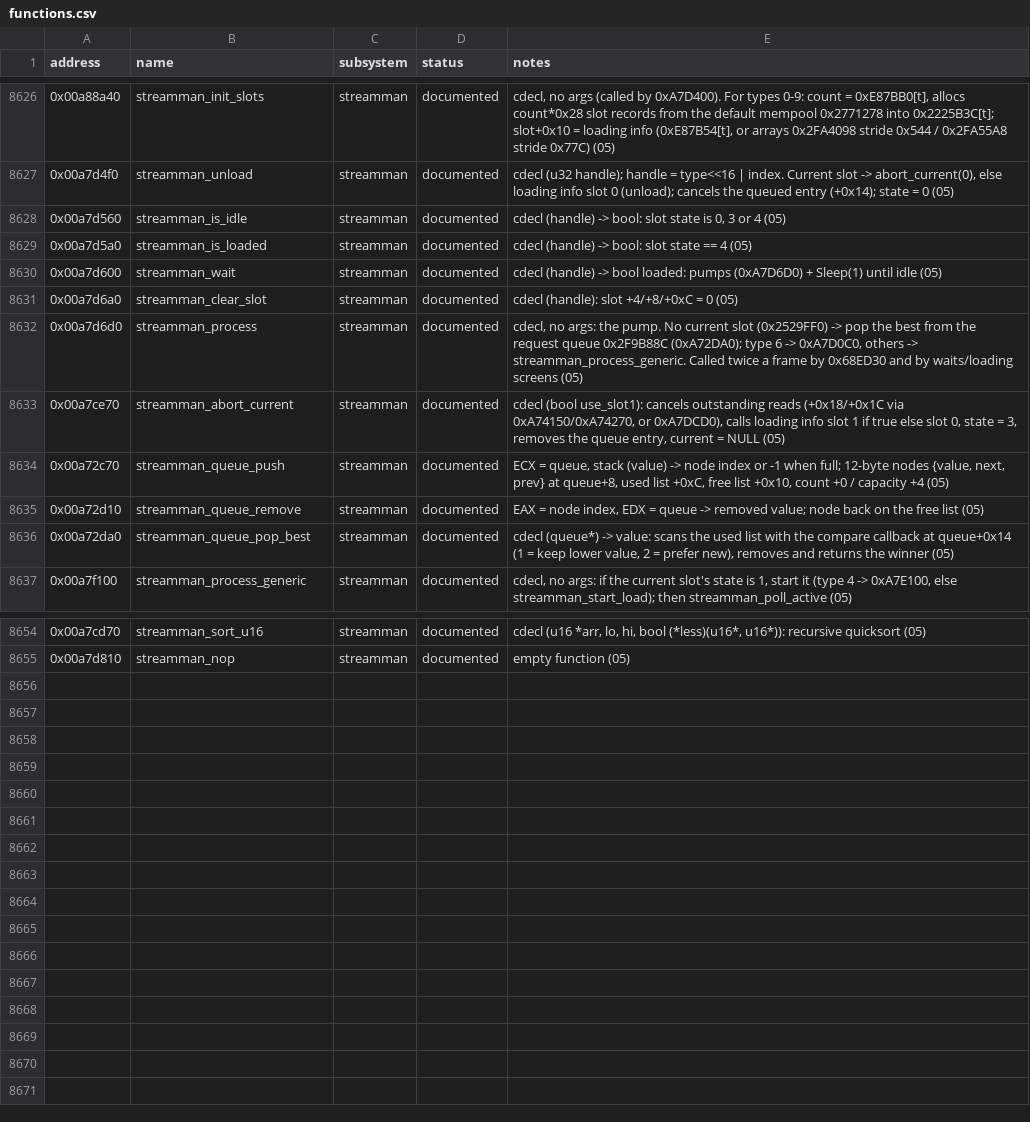
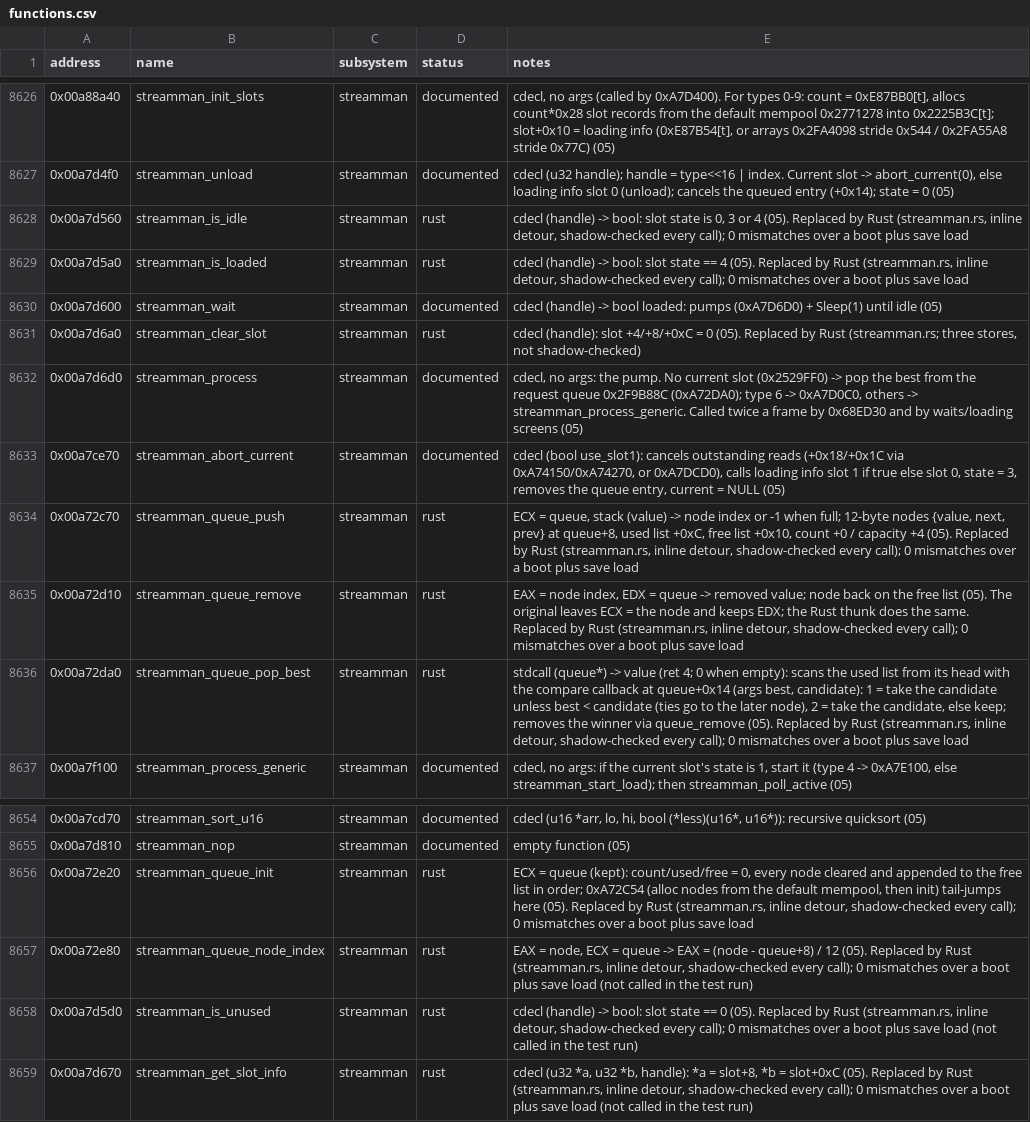
Before and after one commit to 16austin16/SR2-Decomp, a CSV file: docs/functions.csv, drawn as a sheet; only a part is shown, gaps mark what is left out.

```diff
--- a/docs/functions.csv
+++ b/docs/functions.csv
@@ -8627,11 +8627,11 @@ address,name,subsystem,status,notes
 0x00a7d4f0,streamman_unload,streamman,documented,"cdecl (u32 handle); handle = type<<16 | index. Current slot -> abort_current(0), else loading info slot 0 (unload); cancels the queued entry (+0x14); state = 0 (05)"
-0x00a7d560,streamman_is_idle,streamman,documented,"cdecl (handle) -> bool: slot state is 0, 3 or 4 (05)"
-0x00a7d5a0,streamman_is_loaded,streamman,documented,"cdecl (handle) -> bool: slot state == 4 (05)"
+0x00a7d560,streamman_is_idle,streamman,rust,"cdecl (handle) -> bool: slot state is 0, 3 or 4 (05). Replaced by Rust (streamman.rs, inline detour, shadow-checked every call); 0 mismatches over a boot plus save load"
+0x00a7d5a0,streamman_is_loaded,streamman,rust,"cdecl (handle) -> bool: slot state == 4 (05). Replaced by Rust (streamman.rs, inline detour, shadow-checked every call); 0 mismatches over a boot plus save load"
 0x00a7d600,streamman_wait,streamman,documented,"cdecl (handle) -> bool loaded: pumps (0xA7D6D0) + Sleep(1) until idle (05)"
-0x00a7d6a0,streamman_clear_slot,streamman,documented,"cdecl (handle): slot +4/+8/+0xC = 0 (05)"
+0x00a7d6a0,streamman_clear_slot,streamman,rust,"cdecl (handle): slot +4/+8/+0xC = 0 (05). Replaced by Rust (streamman.rs; three stores, not shadow-checked)"
 0x00a7d6d0,streamman_process,streamman,documented,"cdecl, no args: the pump. No current slot (0x2529FF0) -> pop the best from the request queue 0x2F9B88C (0xA72DA0); type 6 -> 0xA7D0C0, others -> streamman_process_generic. Called twice a frame by 0x68ED30 and by waits/loading screens (05)"
 0x00a7ce70,streamman_abort_current,streamman,documented,"cdecl (bool use_slot1): cancels outstanding reads (+0x18/+0x1C via 0xA74150/0xA74270, or 0xA7DCD0), calls loading info slot 1 if true else slot 0, state = 3, removes the queue entry, current = NULL (05)"
-0x00a72c70,streamman_queue_push,streamman,documented,"ECX = queue, stack (value) -> node index or -1 when full; 12-byte nodes {value, next, prev} at queue+8, used list +0xC, free list +0x10, count +0 / capacity +4 (05)"
-0x00a72d10,streamman_queue_remove,streamman,documented,"EAX = node index, EDX = queue -> removed value; node back on the free list (05)"
-0x00a72da0,streamman_queue_pop_best,streamman,documented,"cdecl (queue*) -> value: scans the used list with the compare callback at queue+0x14 (1 = keep lower value, 2 = prefer new), removes and returns the winner (05)"
+0x00a72c70,streamman_queue_push,streamman,rust,"ECX = queue, stack (value) -> node index or -1 when full; 12-byte nodes {value, next, prev} at queue+8, used list +0xC, free list +0x10, count +0 / capacity +4 (05). Replaced by Rust (streamman.rs, inline detour, shadow-checked every call); 0 mismatches over a boot plus save load"
+0x00a72d10,streamman_queue_remove,streamman,rust,"EAX = node index, EDX = queue -> removed value; node back on the free list (05). The original leaves ECX = the node and keeps EDX; the Rust thunk does the same. Replaced by Rust (streamman.rs, inline detour, shadow-checked every call); 0 mismatches over a boot plus save load"
+0x00a72da0,streamman_queue_pop_best,streamman,rust,"stdcall (queue*) -> value (ret 4; 0 when empty): scans the used list from its head with the compare callback at queue+0x14 (args best, candidate): 1 = take the candidate unless best < candidate (ties go to the later node), 2 = take the candidate, else keep; removes the winner via queue_remove (05). Replaced by Rust (streamman.rs, inline detour, shadow-checked every call); 0 mismatches over a boot plus save load"
 0x00a7f100,streamman_process_generic,streamman,documented,"cdecl, no args: if the current slot's state is 1, start it (type 4 -> 0xA7E100, else streamman_start_load); then streamman_poll_active (05)"
@@ -8655 +8655,5 @@ address,name,subsystem,status,notes
 0x00a7d810,streamman_nop,streamman,documented,"empty function (05)"
+0x00a72e20,streamman_queue_init,streamman,rust,"ECX = queue (kept): count/used/free = 0, every node cleared and appended to the free list in order; 0xA72C54 (alloc nodes from the default mempool, then init) tail-jumps here (05). Replaced by Rust (streamman.rs, inline detour, shadow-checked every call); 0 mismatches over a boot plus save load"
+0x00a72e80,streamman_queue_node_index,streamman,rust,"EAX = node, ECX = queue -> EAX = (node - queue+8) / 12 (05). Replaced by Rust (streamman.rs, inline detour, shadow-checked every call); 0 mismatches over a boot plus save load (not called in the test run)"
+0x00a7d5d0,streamman_is_unused,streamman,rust,"cdecl (handle) -> bool: slot state == 0 (05). Replaced by Rust (streamman.rs, inline detour, shadow-checked every call); 0 mismatches over a boot plus save load (not called in the test run)"
+0x00a7d670,streamman_get_slot_info,streamman,rust,"cdecl (u32 *a, u32 *b, handle): *a = slot+8, *b = slot+0xC (05). Replaced by Rust (streamman.rs, inline detour, shadow-checked every call); 0 mismatches over a boot plus save load (not called in the test run)"
```
Also changed, not shown: 6 other files.
